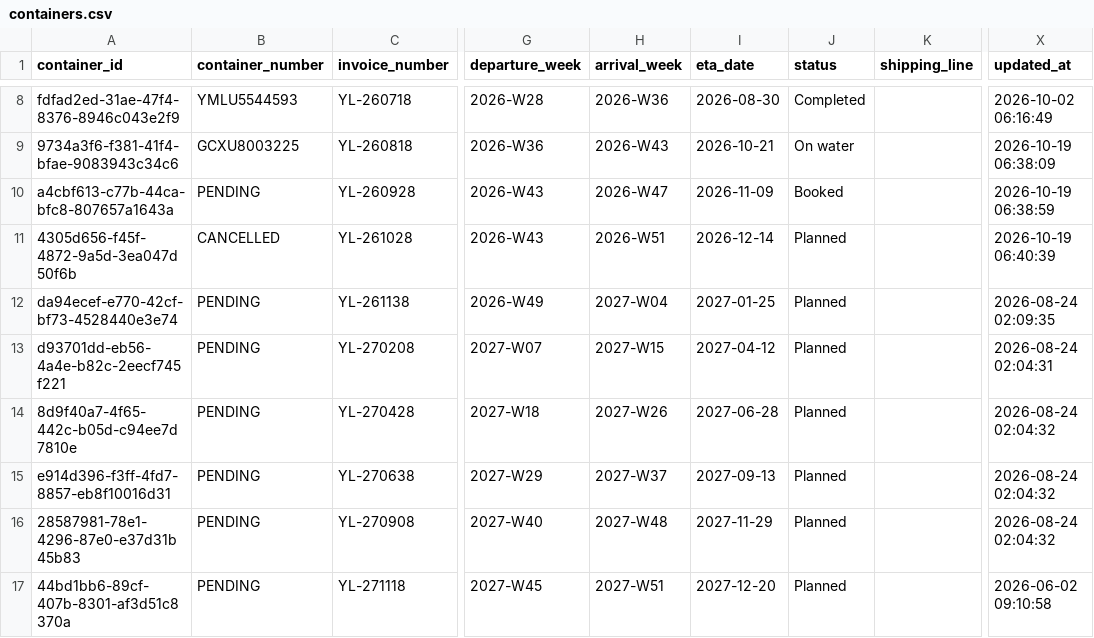
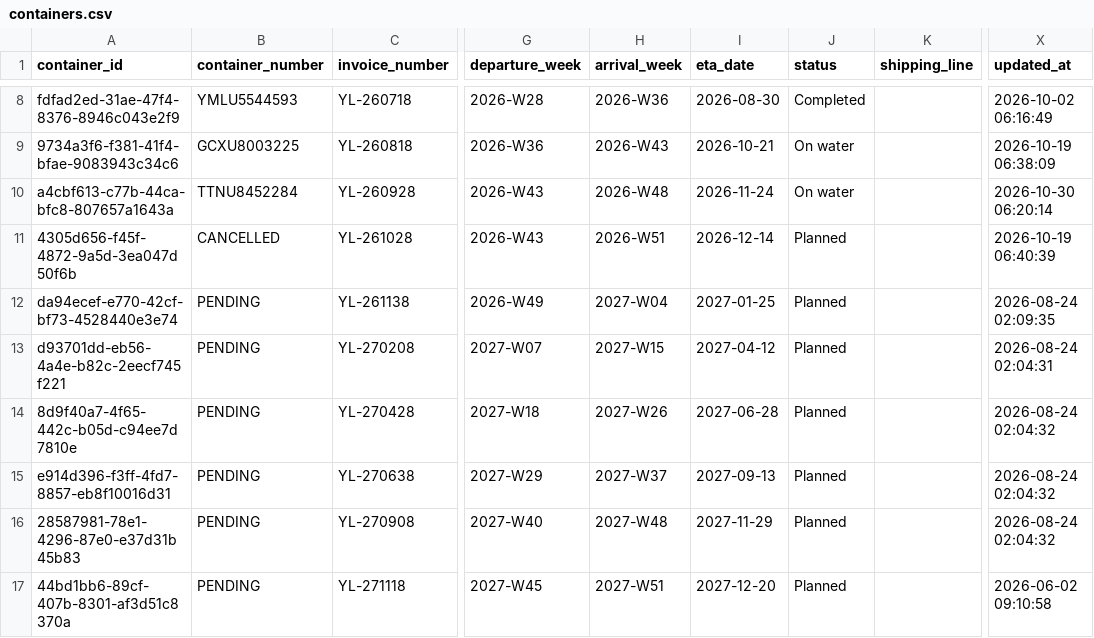
Before and after one commit to Pdvgpc/Container-Tracker-GPC, a CSV file: data/containers.csv, drawn as a sheet; only a part is shown, gaps mark what is left out; the diff names each change by its address in the sheet, - before the commit and + after, or states it on an @@ line.

Commit message:
Update containers from dashboard

```diff
--- a/data/containers.csv
+++ b/data/containers.csv
-B10 (container_number): PENDING
+B10 (container_number): TTNU8452284
-H10 (arrival_week): 2026-W47
+H10 (arrival_week): 2026-W48
-I10 (eta_date): 2026-11-09
+I10 (eta_date): 2026-11-24
-J10 (status): Booked
+J10 (status): On water
-X10 (updated_at): 2026-10-19 06:38:59
+X10 (updated_at): 2026-10-30 06:20:14
```
